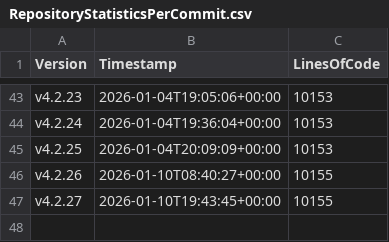
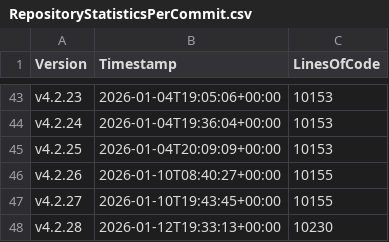
Before and after one commit to anionDev/ScriptCollection, a CSV file: Other/Metrics/RepositoryStatisticsPerCommit.csv, drawn as a sheet; only a part is shown, gaps mark what is left out.

Commit message:
Pre-merge-commit

```diff
--- a/Other/Metrics/RepositoryStatisticsPerCommit.csv
+++ b/Other/Metrics/RepositoryStatisticsPerCommit.csv
@@ -47 +47,2 @@ v4.2.26;2026-01-10T08:40:27+00:00;10155
 v4.2.27;2026-01-10T19:43:45+00:00;10155
+v4.2.28;2026-01-12T19:33:13+00:00;10230
```
Also changed, not shown: Other/Reference/Technical/Diagrams/LoC-Diagram.csv, 2 other files.
